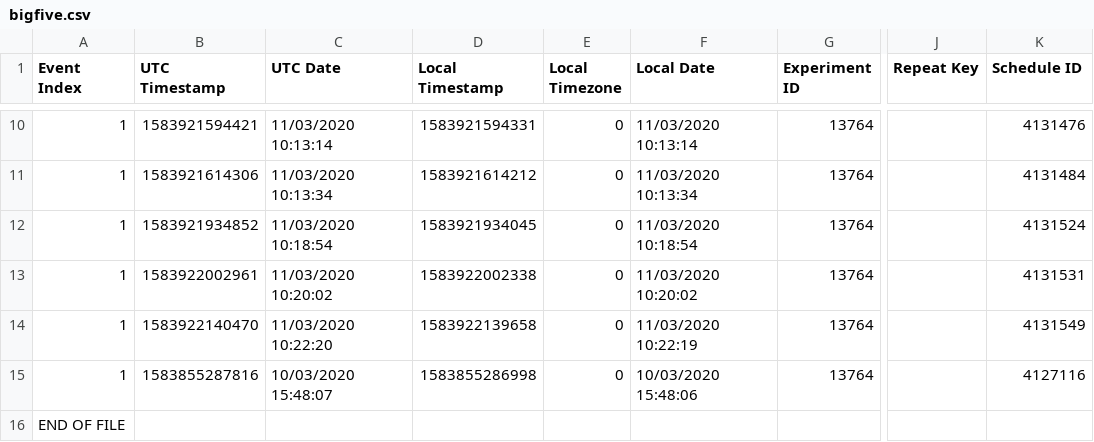
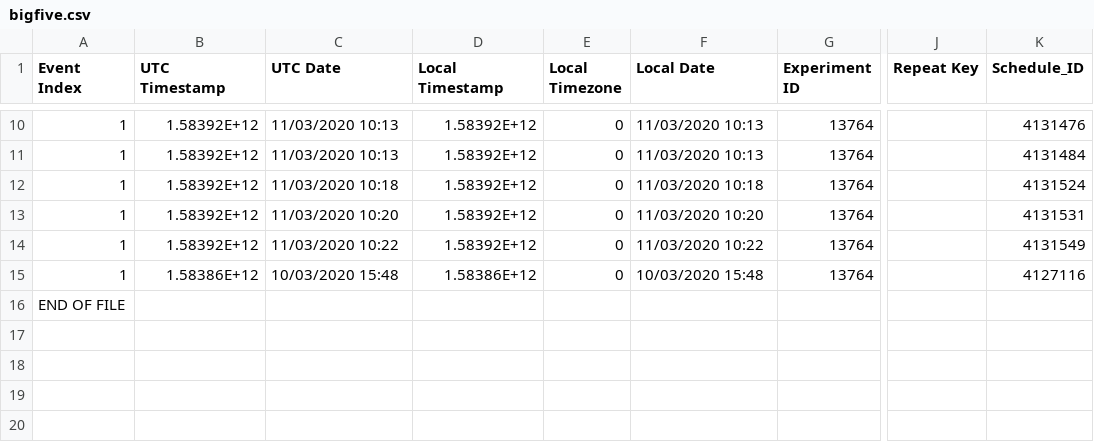
Before and after one commit to thomcurran/PB130, a CSV file: LT10/Workshop/bigfive.csv, drawn as a sheet; only a part is shown, gaps mark what is left out; the diff covers the shown part only; the diff names each change by its address in the sheet, - before the commit and + after, or states it on an @@ line.

```diff
--- a/LT10/Workshop/bigfive.csv
+++ b/LT10/Workshop/bigfive.csv
-K1: Schedule ID
+K1: Schedule_ID
-B10 (UTC Timestamp): 1583921594421
+B10 (UTC Timestamp): 1.58392E+12
-C10 (UTC Date): 11/03/2020 10:13:14
+C10 (UTC Date): 11/03/2020 10:13
-D10 (Local Timestamp): 1583921594331
+D10 (Local Timestamp): 1.58392E+12
-F10 (Local Date): 11/03/2020 10:13:14
+F10 (Local Date): 11/03/2020 10:13
-B11 (UTC Timestamp): 1583921614306
+B11 (UTC Timestamp): 1.58392E+12
-C11 (UTC Date): 11/03/2020 10:13:34
+C11 (UTC Date): 11/03/2020 10:13
-D11 (Local Timestamp): 1583921614212
+D11 (Local Timestamp): 1.58392E+12
-F11 (Local Date): 11/03/2020 10:13:34
+F11 (Local Date): 11/03/2020 10:13
-B12 (UTC Timestamp): 1583921934852
+B12 (UTC Timestamp): 1.58392E+12
-C12 (UTC Date): 11/03/2020 10:18:54
+C12 (UTC Date): 11/03/2020 10:18
-D12 (Local Timestamp): 1583921934045
+D12 (Local Timestamp): 1.58392E+12
-F12 (Local Date): 11/03/2020 10:18:54
+F12 (Local Date): 11/03/2020 10:18
-B13 (UTC Timestamp): 1583922002961
+B13 (UTC Timestamp): 1.58392E+12
-C13 (UTC Date): 11/03/2020 10:20:02
+C13 (UTC Date): 11/03/2020 10:20
-D13 (Local Timestamp): 1583922002338
+D13 (Local Timestamp): 1.58392E+12
-F13 (Local Date): 11/03/2020 10:20:02
+F13 (Local Date): 11/03/2020 10:20
-B14 (UTC Timestamp): 1583922140470
+B14 (UTC Timestamp): 1.58392E+12
-C14 (UTC Date): 11/03/2020 10:22:20
+C14 (UTC Date): 11/03/2020 10:22
-D14 (Local Timestamp): 1583922139658
+D14 (Local Timestamp): 1.58392E+12
-F14 (Local Date): 11/03/2020 10:22:19
+F14 (Local Date): 11/03/2020 10:22
-B15 (UTC Timestamp): 1583855287816
+B15 (UTC Timestamp): 1.58386E+12
-C15 (UTC Date): 10/03/2020 15:48:07
+C15 (UTC Date): 10/03/2020 15:48
-D15 (Local Timestamp): 1583855286998
+D15 (Local Timestamp): 1.58386E+12
-F15 (Local Date): 10/03/2020 15:48:06
+F15 (Local Date): 10/03/2020 15:48
```
Also changed, not shown: 32 edited cells elsewhere in this file, 4 other files.
